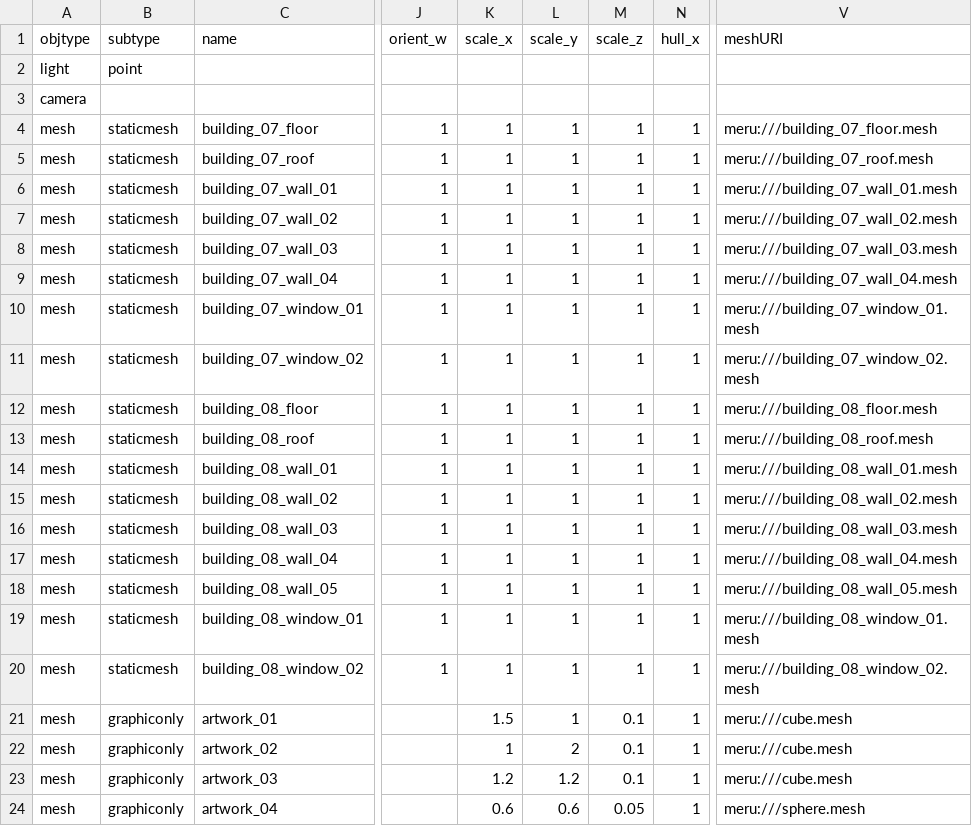
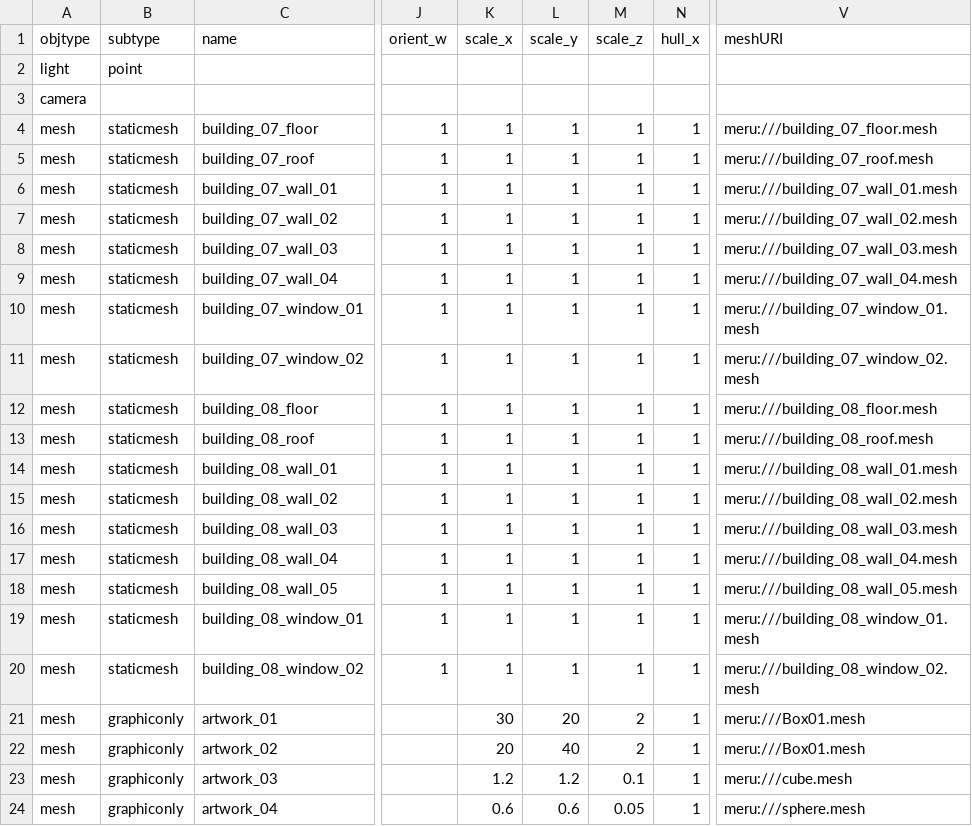
Before and after one commit to speedlimits/museum, a CSV file: scenes/curator_env.csv, drawn as a sheet; only a part is shown, gaps mark what is left out; the diff names each change by its address in the sheet, - before the commit and + after, or states it on an @@ line.

Commit message:
changed picture object to one with normal normals

```diff
--- a/scenes/curator_env.csv
+++ b/scenes/curator_env.csv
-K21 (scale_x): 1.5
+K21 (scale_x): 30
-L21 (scale_y): 1
+L21 (scale_y): 20
-M21:M22 (scale_z): 0.1
+M21:M22 (scale_z): 2
-V21:V22 (meshURI): meru:///cube.mesh
+V21:V22 (meshURI): meru:///Box01.mesh
-K22 (scale_x): 1
+K22 (scale_x): 20
-L22 (scale_y): 2
+L22 (scale_y): 40
```
